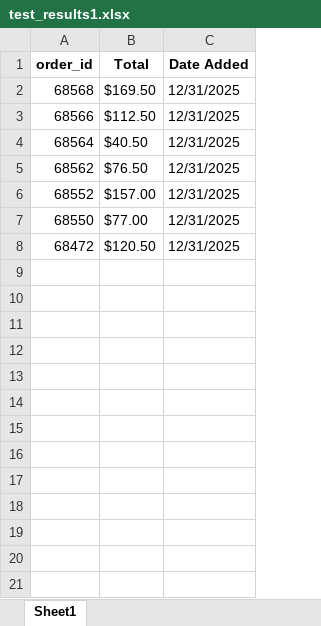
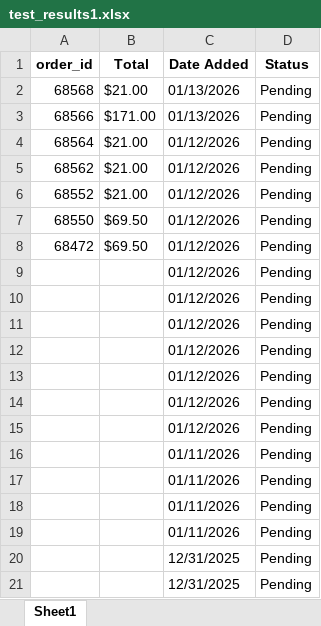
Before and after one commit to maheshwar10-05/PlaywrightStoreAutomation, an Excel workbook: playwrightTestingPractice/testcases/test_results1.xlsx, sheet Sheet1, drawn as a sheet; values as stored, in another font and other column widths than the file's, no borders; the diff names each change by its address in the sheet, - before the commit and + after, or states it on an @@ line.

Commit message:
excel

```diff
--- a/playwrightTestingPractice/testcases/test_results1.xlsx (sheet Sheet1)
+++ b/playwrightTestingPractice/testcases/test_results1.xlsx (sheet Sheet1)
+column D (Status), rows 2-8: all Pending
-B2 (Total): $169.50
+B2 (Total): $21.00
-C2:C3 (Date Added): 12/31/2025
+C2:C3 (Date Added): 01/13/2026
-B3 (Total): $112.50
+B3 (Total): $171.00
-B4 (Total): $40.50
+B4 (Total): $21.00
-C4:C8 (Date Added): 12/31/2025
+C4:C8 (Date Added): 01/12/2026
-B5 (Total): $76.50
+B5 (Total): $21.00
-B6 (Total): $157.00
+B6 (Total): $21.00
-B7 (Total): $77.00
+B7 (Total): $69.50
-B8 (Total): $120.50
+B8 (Total): $69.50
+row 9:  |  | 01/12/2026 | Pending
+row 10:  |  | 01/12/2026 | Pending
+row 11:  |  | 01/12/2026 | Pending
+row 12:  |  | 01/12/2026 | Pending
+row 13:  |  | 01/12/2026 | Pending
+row 14:  |  | 01/12/2026 | Pending
+row 15:  |  | 01/12/2026 | Pending
+row 16:  |  | 01/11/2026 | Pending
+row 17:  |  | 01/11/2026 | Pending
+row 18:  |  | 01/11/2026 | Pending
+row 19:  |  | 01/11/2026 | Pending
+row 20:  |  | 12/31/2025 | Pending
+row 21:  |  | 12/31/2025 | Pending
```
